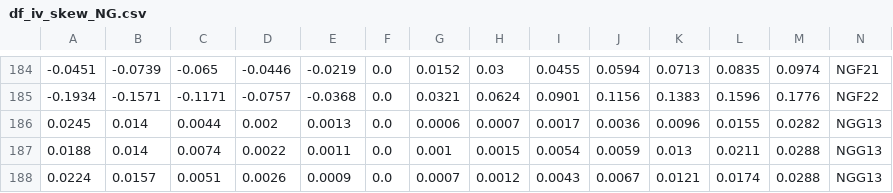
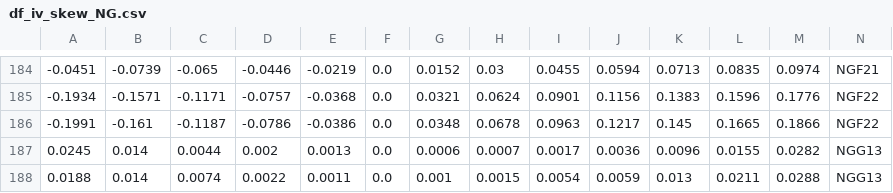
Before and after one commit to bgithub1/volgrid, a CSV file: volgrid/df_iv_skew_NG.csv, drawn as a sheet; only a part is shown, gaps mark what is left out; the shorter side is filled out with more unchanged rows; rows hold the shown columns only; the diff names each change by its address in the sheet, - before the commit and + after, or states it on an @@ line.

```diff
--- a/volgrid/df_iv_skew_NG.csv
+++ b/volgrid/df_iv_skew_NG.csv
+row 186: -0.1991 | -0.161 | -0.1187 | -0.0786 | -0.0386 | 0.0 | 0.0348 | 0.0678 | 0.0963 | 0.1217 | 0.145 | 0.1665 | 0.1866 | NGF22
```
Also changed, not shown: volgrid/df_iv_skew_CL.csv, volgrid/df_iv_skew_ES.csv, 3 other files.
